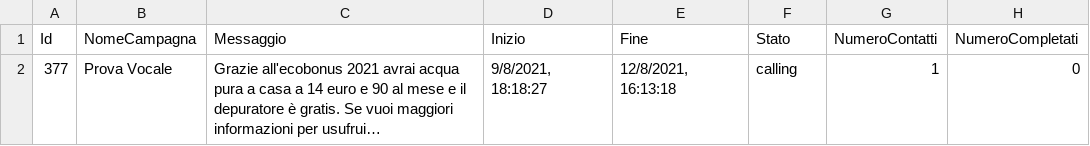
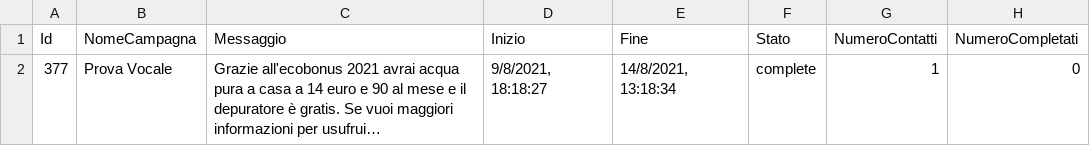
Before and after one commit to giovannitorsello/BroadcastMessageAdvertising, a CSV file: cache/campaign.csv, drawn as a sheet; long unchanged cells end in …; the diff names each change by its address in the sheet, - before the commit and + after, or states it on an @@ line.

```diff
--- a/cache/campaign.csv
+++ b/cache/campaign.csv
-E2 (Fine): 12/8/2021, 16:13:18
+E2 (Fine): 14/8/2021, 13:18:34
-F2 (Stato): calling
+F2 (Stato): complete
```
Also changed, not shown: 2 other files.
